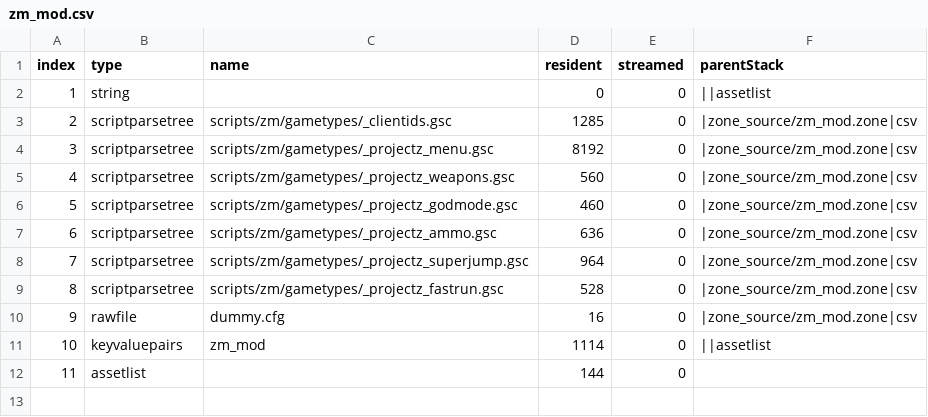
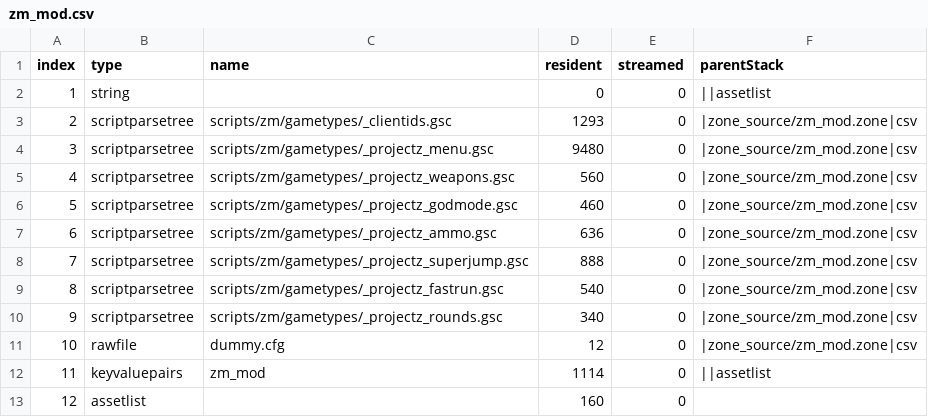
Before and after one commit to gokdeniz66/BO3-ProjectZ-Menu, a CSV file: zone_source/all/assetinfo/zm_mod.csv, drawn as a sheet; addresses are those after the commit; the diff names each change by its address in the sheet, - before the commit and + after, or states it on an @@ line.

Commit message:
Added Round 100 function

```diff
--- a/zone_source/all/assetinfo/zm_mod.csv
+++ b/zone_source/all/assetinfo/zm_mod.csv
-D3 (resident): 1285
+D3 (resident): 1293
-D4 (resident): 8192
+D4 (resident): 9480
-D8 (resident): 964
+D8 (resident): 888
-D9 (resident): 528
+D9 (resident): 540
+row 10: 9 | scriptparsetree | scripts/zm/gametypes/_projectz_rounds.gsc | 340 | 0 | |zone_source/zm_mod.zone|csv
@@ column A (index) renumbered from row 11 down @@
-D11 (resident): 16
+D11 (resident): 12
-D13 (resident): 144
+D13 (resident): 160
```
Also changed, not shown: zone_source/all/assetinfo/zm_mod_poolinfo.csv, zone_source/all/assetlist/zm_mod.csv, 9 other files.
